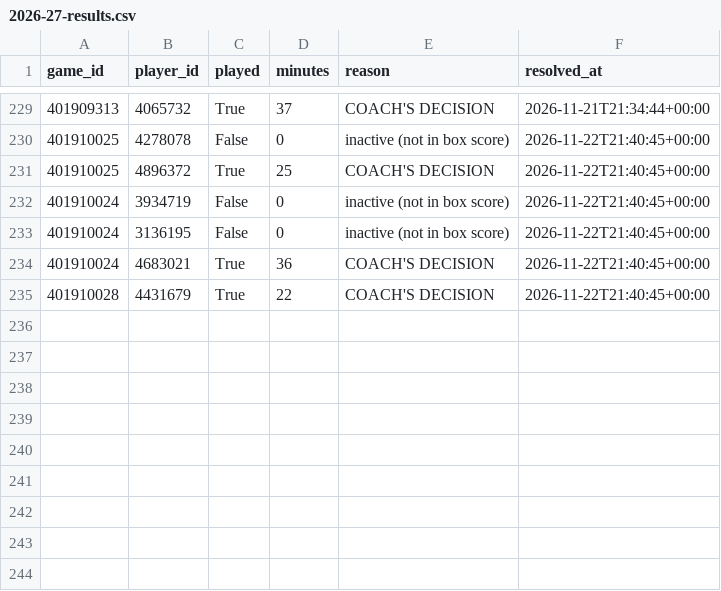
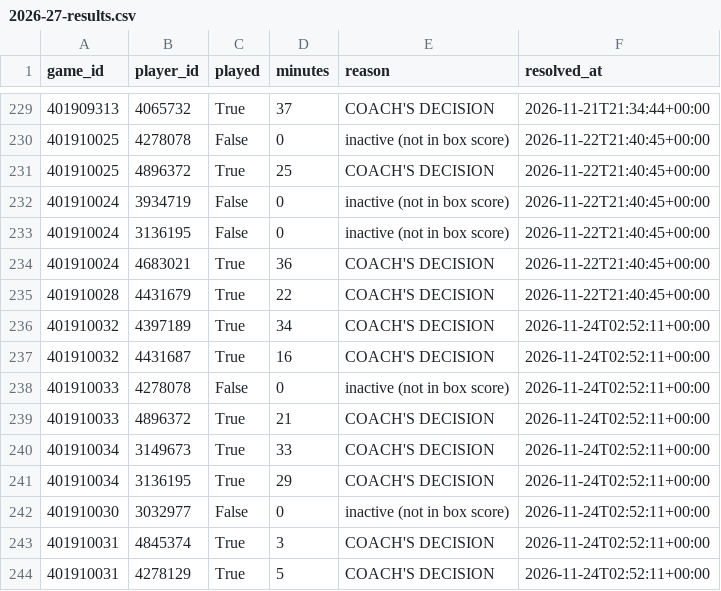
Before and after one commit to garettprestholdt/nba-forecast, a CSV file: availability/2026-27-results.csv, drawn as a sheet; only a part is shown, gaps mark what is left out.

```diff
--- a/availability/2026-27-results.csv
+++ b/availability/2026-27-results.csv
@@ -235 +235,10 @@ game_id,player_id,played,minutes,reason,resolved_at
 401910028,4431679,True,22,COACH'S DECISION,2026-11-22T21:40:45+00:00
+401910032,4397189,True,34,COACH'S DECISION,2026-11-24T02:52:11+00:00
+401910032,4431687,True,16,COACH'S DECISION,2026-11-24T02:52:11+00:00
+401910033,4278078,False,0,inactive (not in box score),2026-11-24T02:52:11+00:00
+401910033,4896372,True,21,COACH'S DECISION,2026-11-24T02:52:11+00:00
+401910034,3149673,True,33,COACH'S DECISION,2026-11-24T02:52:11+00:00
+401910034,3136195,True,29,COACH'S DECISION,2026-11-24T02:52:11+00:00
+401910030,3032977,False,0,inactive (not in box score),2026-11-24T02:52:11+00:00
+401910031,4845374,True,3,COACH'S DECISION,2026-11-24T02:52:11+00:00
+401910031,4278129,True,5,COACH'S DECISION,2026-11-24T02:52:11+00:00
```
Also changed, not shown: predictions/2026-27.csv, results/2026-27.csv, 18 other files.
